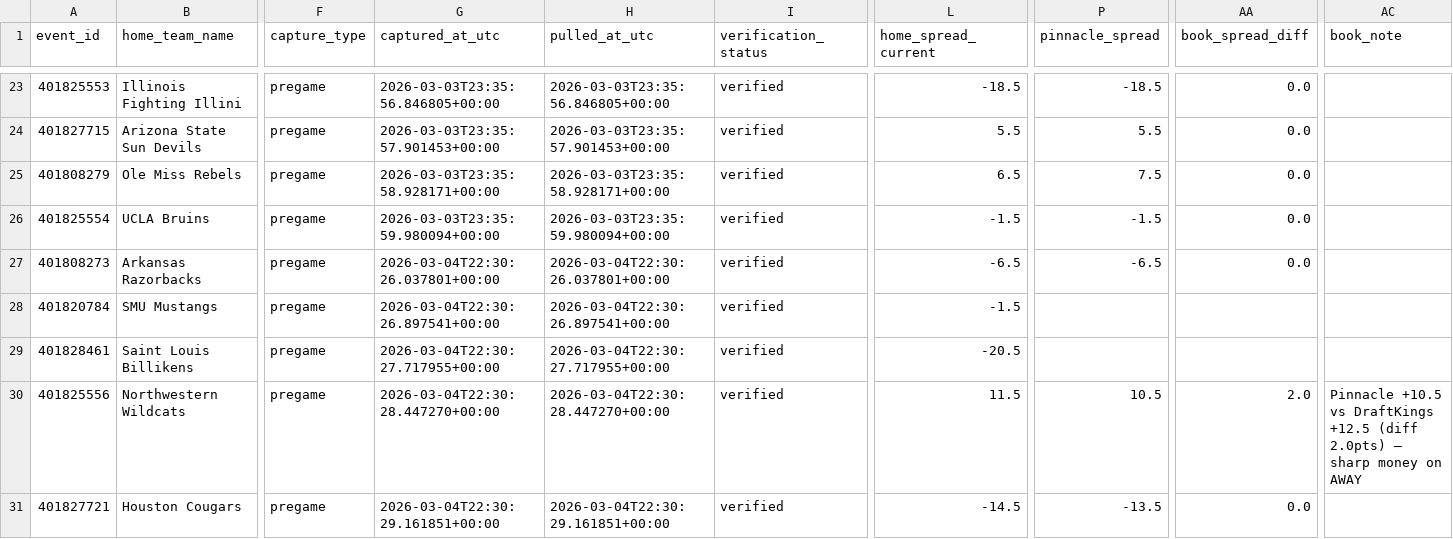
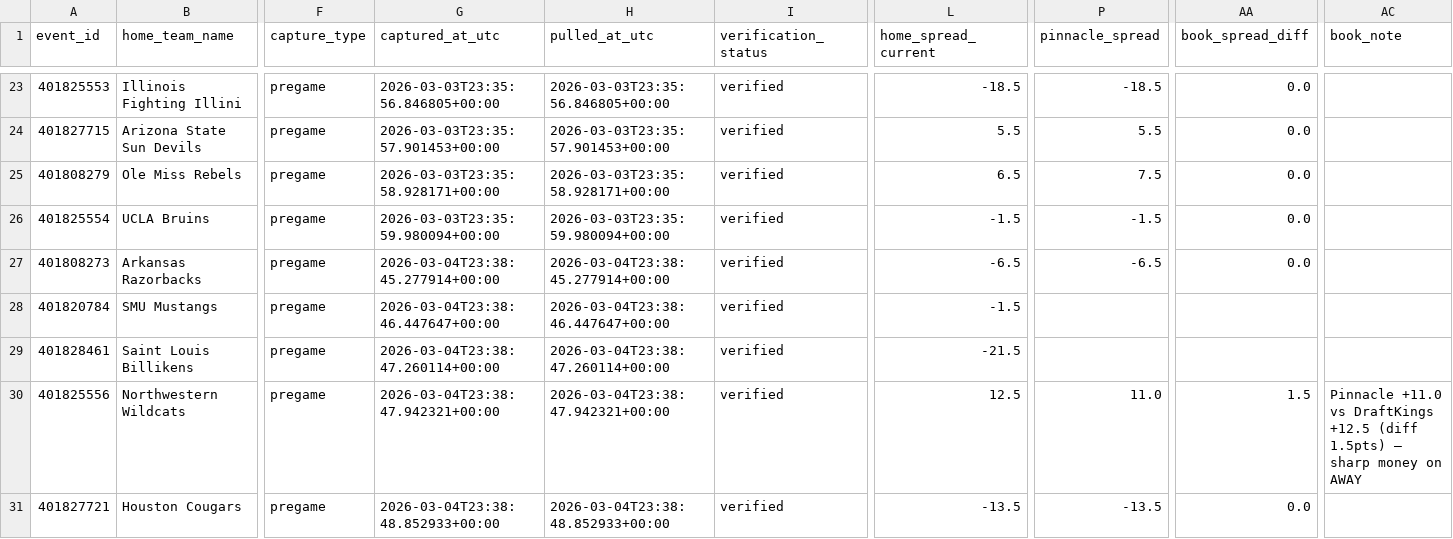
Before and after one commit to goldbondman/CBB.RD2, a CSV file: data/market_lines.csv, drawn as a sheet; only a part is shown, gaps mark what is left out; the diff names each change by its address in the sheet, - before the commit and + after, or states it on an @@ line.

```diff
--- a/data/market_lines.csv
+++ b/data/market_lines.csv
-G27 (captured_at_utc): 2026-03-04T22:30:26.037801+00:00
+G27 (captured_at_utc): 2026-03-04T23:38:45.277914+00:00
-H27 (pulled_at_utc): 2026-03-04T22:30:26.037801+00:00
+H27 (pulled_at_utc): 2026-03-04T23:38:45.277914+00:00
-G28 (captured_at_utc): 2026-03-04T22:30:26.897541+00:00
+G28 (captured_at_utc): 2026-03-04T23:38:46.447647+00:00
-H28 (pulled_at_utc): 2026-03-04T22:30:26.897541+00:00
+H28 (pulled_at_utc): 2026-03-04T23:38:46.447647+00:00
-G29 (captured_at_utc): 2026-03-04T22:30:27.717955+00:00
+G29 (captured_at_utc): 2026-03-04T23:38:47.260114+00:00
-H29 (pulled_at_utc): 2026-03-04T22:30:27.717955+00:00
+H29 (pulled_at_utc): 2026-03-04T23:38:47.260114+00:00
-L29 (home_spread_current): -20.5
+L29 (home_spread_current): -21.5
-G30 (captured_at_utc): 2026-03-04T22:30:28.447270+00:00
+G30 (captured_at_utc): 2026-03-04T23:38:47.942321+00:00
-H30 (pulled_at_utc): 2026-03-04T22:30:28.447270+00:00
+H30 (pulled_at_utc): 2026-03-04T23:38:47.942321+00:00
-L30 (home_spread_current): 11.5
+L30 (home_spread_current): 12.5
-P30 (pinnacle_spread): 10.5
+P30 (pinnacle_spread): 11.0
-AA30 (book_spread_diff): 2.0
+AA30 (book_spread_diff): 1.5
-AC30 (book_note): Pinnacle +10.5 vs DraftKings +12.5 (diff 2.0pts) — sharp…
+AC30 (book_note): Pinnacle +11.0 vs DraftKings +12.5 (diff 1.5pts) — sharp…
-G31 (captured_at_utc): 2026-03-04T22:30:29.161851+00:00
+G31 (captured_at_utc): 2026-03-04T23:38:48.852933+00:00
-H31 (pulled_at_utc): 2026-03-04T22:30:29.161851+00:00
+H31 (pulled_at_utc): 2026-03-04T23:38:48.852933+00:00
-L31 (home_spread_current): -14.5
+L31 (home_spread_current): -13.5
```
Also changed, not shown: data/conference_daily_summary.csv, data/predictions_graded.csv, 6 other files.
